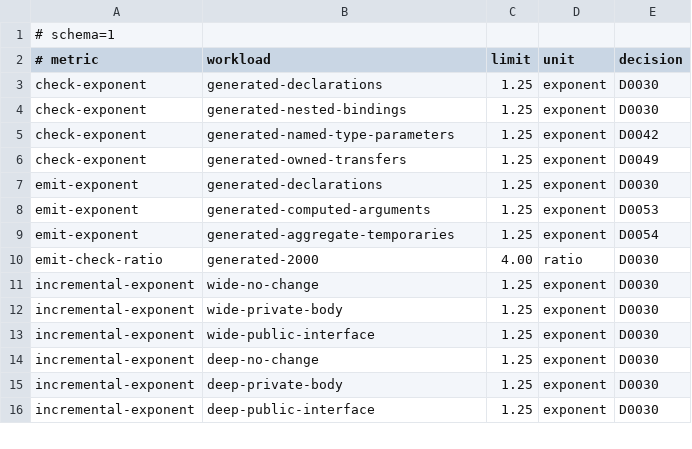
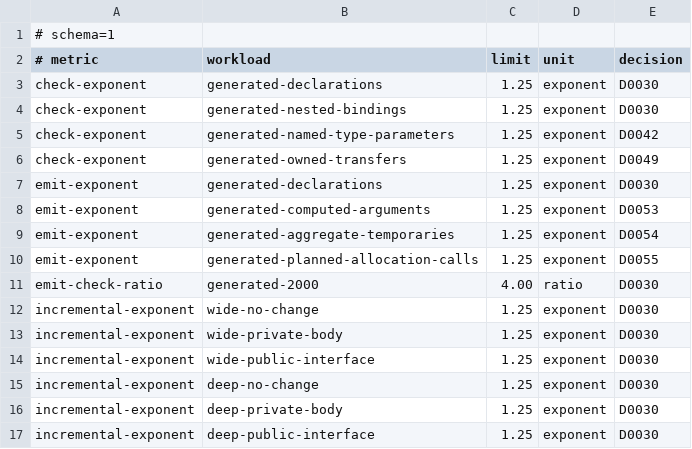
Before and after one commit to pgorzelany/slim, a TSV file: benchmarks/performance-budgets.tsv, drawn as a sheet; only a part is shown.

```diff
--- a/benchmarks/performance-budgets.tsv
+++ b/benchmarks/performance-budgets.tsv
@@ -9,2 +9,3 @@ emit-exponent	generated-computed-arguments	1.25	exponent	D0053
 emit-exponent	generated-aggregate-temporaries	1.25	exponent	D0054
+emit-exponent	generated-planned-allocation-calls	1.25	exponent	D0055
 emit-check-ratio	generated-2000	4.00	ratio	D0030
```
Also changed, not shown: conformance/manifest.tsv, 14 other files.
